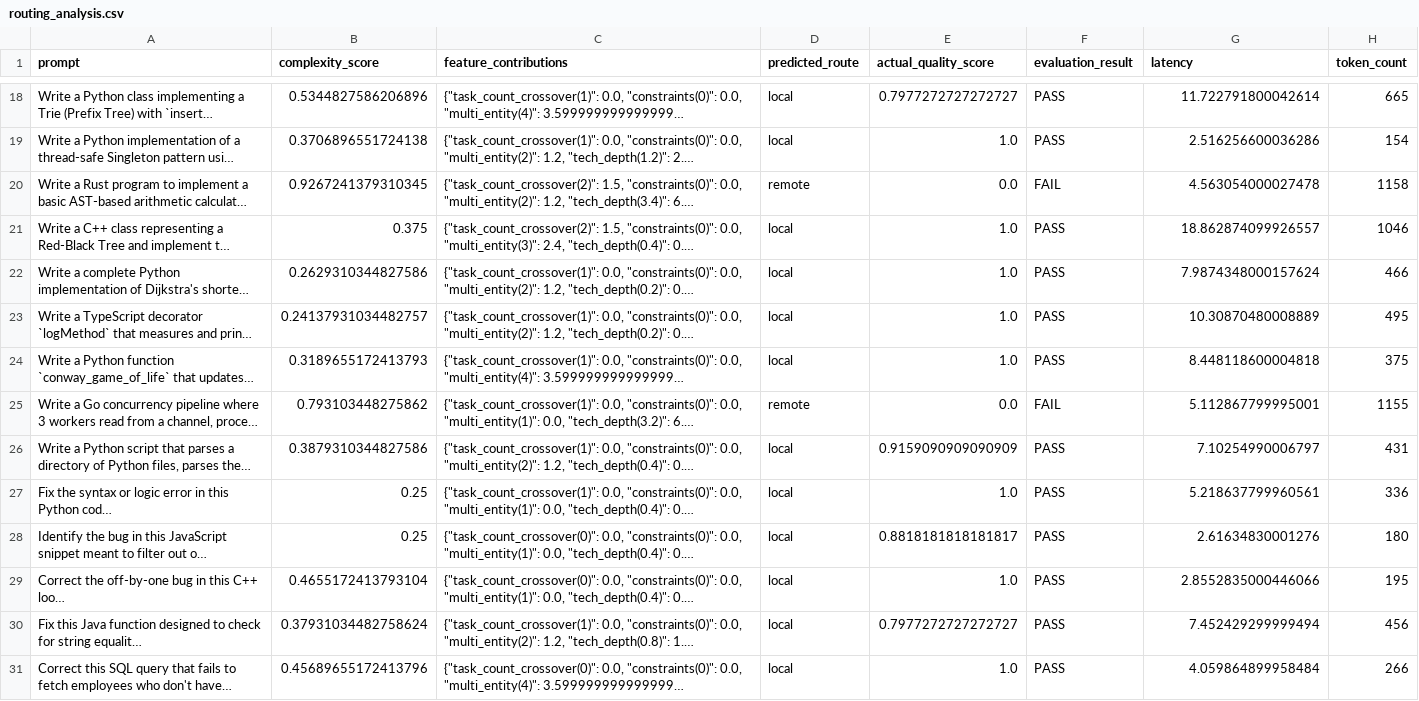
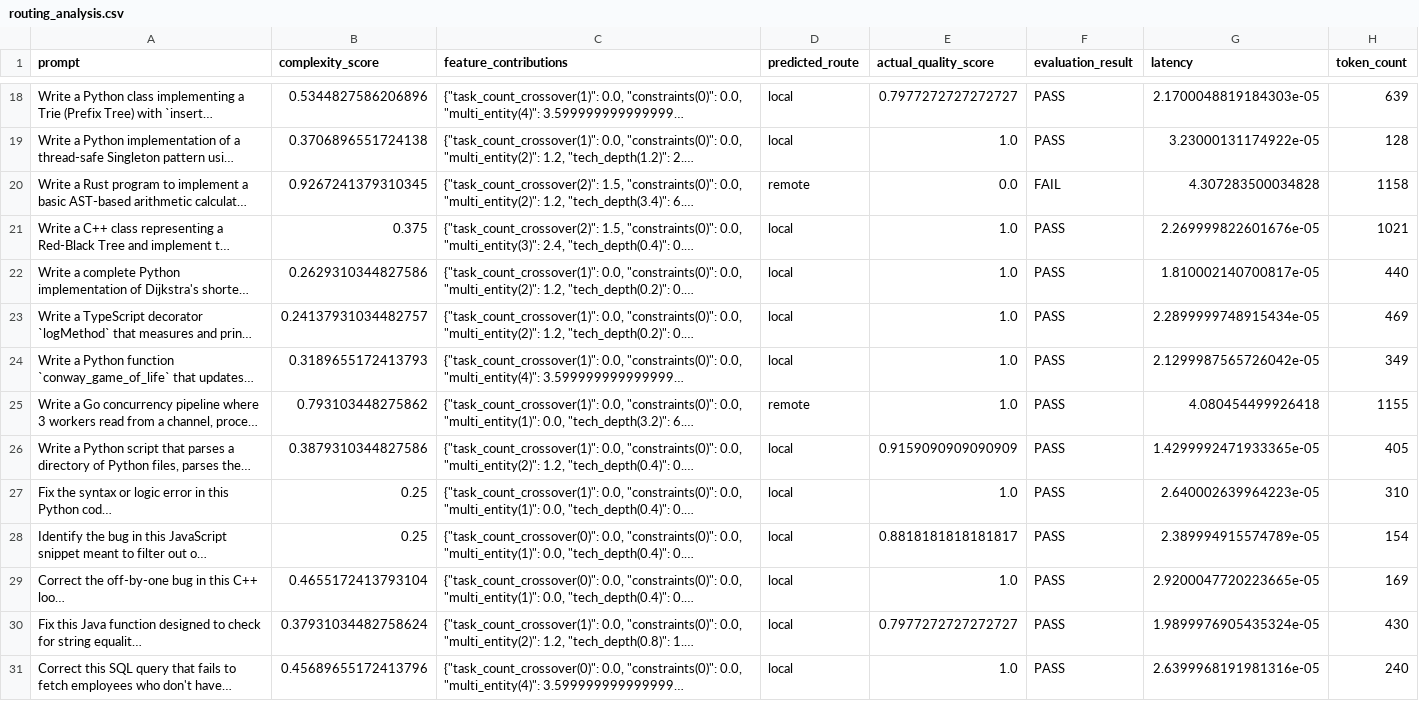
Before and after one commit to rimmon1234/llm-routing-agent, a CSV file: routing_analysis.csv, drawn as a sheet; only a part is shown, gaps mark what is left out; long unchanged cells end in …; the diff covers the shown part only; the diff names each change by its address in the sheet, - before the commit and + after, or states it on an @@ line.

Commit message:
Fix data-integrity bug in benchmark compiler and regenerate clean evaluation statistics

```diff
--- a/routing_analysis.csv
+++ b/routing_analysis.csv
-G18 (latency): 11.722791800042614
+G18 (latency): 2.1700048819184303e-05
-H18 (token_count): 665
+H18 (token_count): 639
-G19 (latency): 2.516256600036286
+G19 (latency): 3.23000131174922e-05
-H19 (token_count): 154
+H19 (token_count): 128
-G20 (latency): 4.563054000027478
+G20 (latency): 4.307283500034828
-G21 (latency): 18.862874099926557
+G21 (latency): 2.269999822601676e-05
-H21 (token_count): 1046
+H21 (token_count): 1021
-G22 (latency): 7.9874348000157624
+G22 (latency): 1.810002140700817e-05
-H22 (token_count): 466
+H22 (token_count): 440
-G23 (latency): 10.30870480008889
+G23 (latency): 2.2899999748915434e-05
-H23 (token_count): 495
+H23 (token_count): 469
-G24 (latency): 8.448118600004818
+G24 (latency): 2.1299987565726042e-05
-H24 (token_count): 375
+H24 (token_count): 349
-E25 (actual_quality_score): 0.0
+E25 (actual_quality_score): 1.0
-F25 (evaluation_result): FAIL
+F25 (evaluation_result): PASS
-G25 (latency): 5.112867799995001
+G25 (latency): 4.080454499926418
-G26 (latency): 7.10254990006797
+G26 (latency): 1.4299992471933365e-05
-H26 (token_count): 431
+H26 (token_count): 405
-G27 (latency): 5.218637799960561
+G27 (latency): 2.640002639964223e-05
-H27 (token_count): 336
+H27 (token_count): 310
-G28 (latency): 2.61634830001276
+G28 (latency): 2.389994915574789e-05
-H28 (token_count): 180
+H28 (token_count): 154
-G29 (latency): 2.8552835000446066
+G29 (latency): 2.9200047720223665e-05
-H29 (token_count): 195
+H29 (token_count): 169
-G30 (latency): 7.452429299999494
+G30 (latency): 1.9899976905435324e-05
-H30 (token_count): 456
+H30 (token_count): 430
-G31 (latency): 4.059864899958484
+G31 (latency): 2.6399968191981316e-05
-H31 (token_count): 266
+H31 (token_count): 240
```
Also changed, not shown: 32 edited cells elsewhere in this file, 1 other file.
